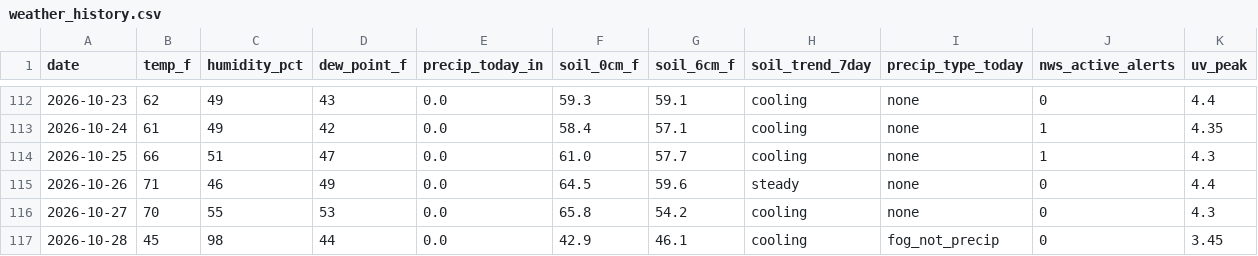
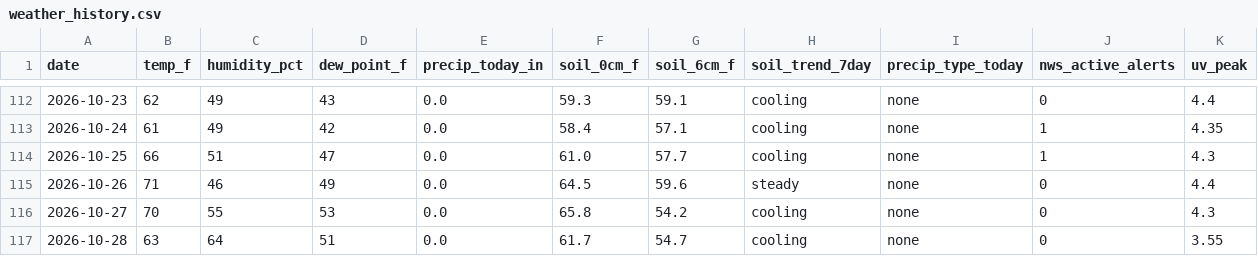
Before and after one commit to RDBFarm/rdbf-weather, a CSV file: weather_history.csv, drawn as a sheet; only a part is shown, gaps mark what is left out; the diff names each change by its address in the sheet, - before the commit and + after, or states it on an @@ line.

```diff
--- a/weather_history.csv
+++ b/weather_history.csv
-B117 (temp_f): 45
+B117 (temp_f): 63
-C117 (humidity_pct): 98
+C117 (humidity_pct): 64
-D117 (dew_point_f): 44
+D117 (dew_point_f): 51
-F117 (soil_0cm_f): 42.9
+F117 (soil_0cm_f): 61.7
-G117 (soil_6cm_f): 46.1
+G117 (soil_6cm_f): 54.7
-I117 (precip_type_today): fog_not_precip
+I117 (precip_type_today): none
-K117 (uv_peak): 3.45
+K117 (uv_peak): 3.55
```
Also changed, not shown: 1 other file.
